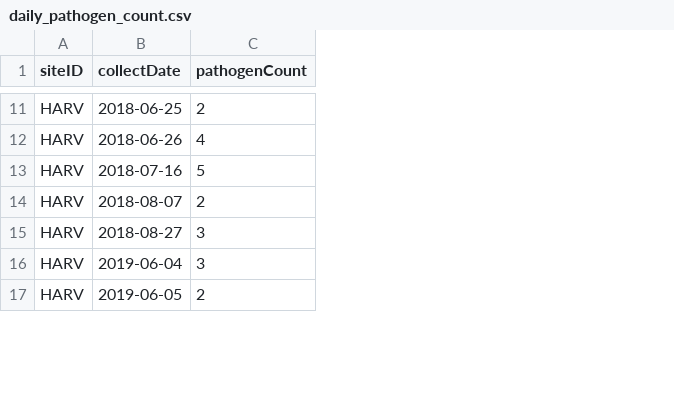
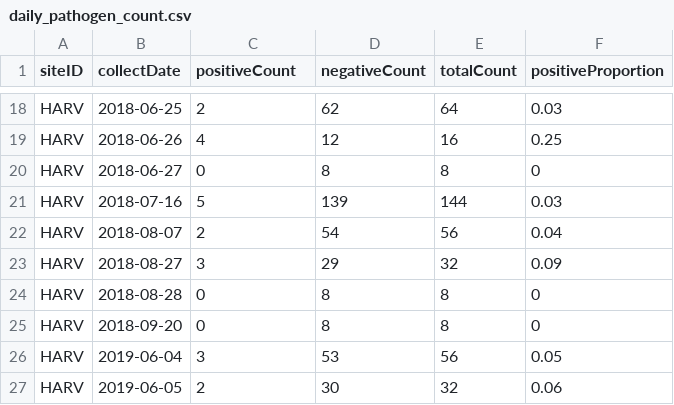
Before and after one commit to ECOL3960-Spring-2026/tick_chick_repo, a CSV file: data/processed/daily_pathogen_count.csv, drawn as a sheet; only a part is shown, gaps mark what is left out; the diff covers the shown part only; the diff names each change by its address in the sheet, - before the commit and + after, or states it on an @@ line.

```diff
--- a/data/processed/daily_pathogen_count.csv
+++ b/data/processed/daily_pathogen_count.csv
+column D (negativeCount), rows 18-19: 62 | 12; rows 21-23: 139 | 54 | 29; rows 26-27: 53 | 30
+column E (totalCount), rows 18-19: 64 | 16; rows 21-23: 144 | 56 | 32; rows 26-27: 56 | 32
+column F (positiveProportion), rows 18-19: 0.03 | 0.25; rows 21-23: 0.03 | 0.04 | 0.09; rows 26-27: 0.05 | 0.06
-C1: pathogenCount
+C1: positiveCount
+row 20: HARV | 2018-06-27 | 0 | 8 | 8 | 0
+row 24: HARV | 2018-08-28 | 0 | 8 | 8 | 0
+row 25: HARV | 2018-09-20 | 0 | 8 | 8 | 0
```
Also changed, not shown: 11 added rows elsewhere in this file, data/processed/daily_temp_data.csv, data/processed/monthly_pathogen_count.csv, 3 other files.
